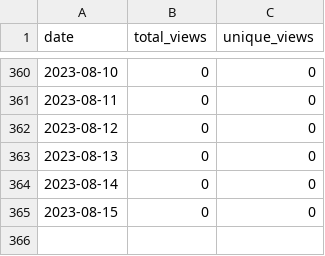
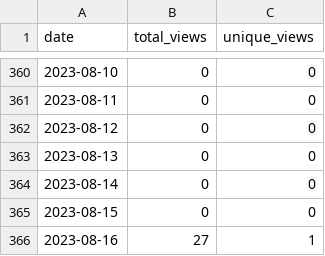
Before and after one commit to wumphlett/COMP-5710, a CSV file: .traffic/views.csv, drawn as a sheet; only a part is shown, gaps mark what is left out; the diff names each change by its address in the sheet, - before the commit and + after, or states it on an @@ line.

Commit message:
Updating repository traffic

```diff
--- a/.traffic/views.csv
+++ b/.traffic/views.csv
+row 366: 2023-08-16 | 27 | 1
```
Also changed, not shown: .traffic/clones.csv, 3 other files.
